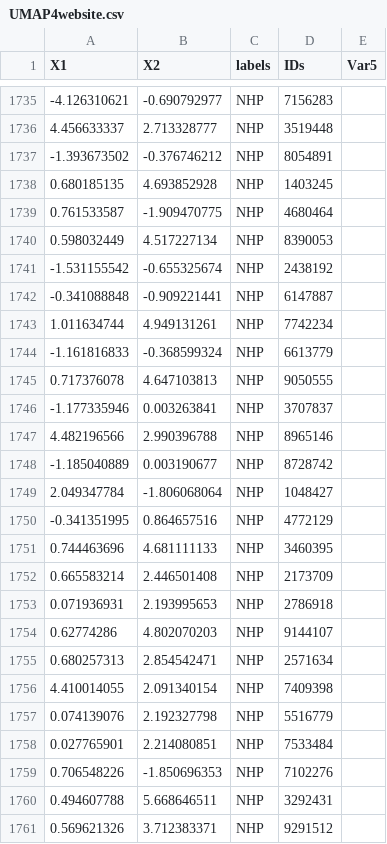
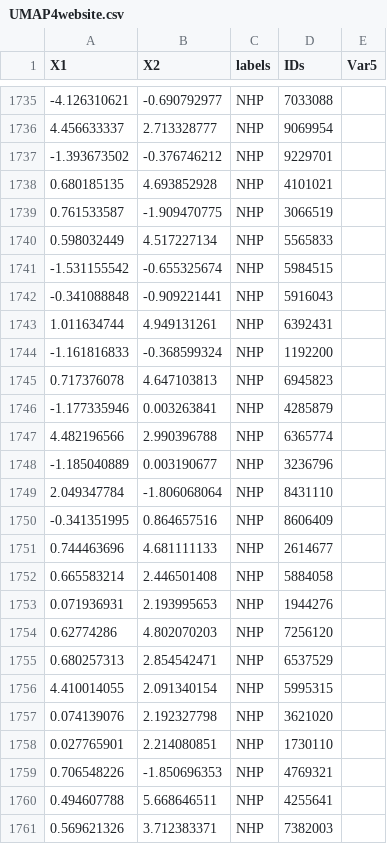
Before and after one commit to KartikP/eskuebler.github.io, a CSV file: data/UMAP4website.csv, drawn as a sheet; only a part is shown, gaps mark what is left out; the diff covers the shown part only.

```diff
--- a/data/UMAP4website.csv
+++ b/data/UMAP4website.csv
@@ -1735,27 +1735,27 @@ X1,X2,labels,IDs,Var5
--4.126310621,-0.690792977,NHP,7156283,
-4.456633337,2.713328777,NHP,3519448,
--1.393673502,-0.376746212,NHP,8054891,
-0.680185135,4.693852928,NHP,1403245,
-0.761533587,-1.909470775,NHP,4680464,
-0.598032449,4.517227134,NHP,8390053,
--1.531155542,-0.655325674,NHP,2438192,
--0.341088848,-0.909221441,NHP,6147887,
-1.011634744,4.949131261,NHP,7742234,
--1.161816833,-0.368599324,NHP,6613779,
-0.717376078,4.647103813,NHP,9050555,
--1.177335946,0.003263841,NHP,3707837,
-4.482196566,2.990396788,NHP,8965146,
--1.185040889,0.003190677,NHP,8728742,
-2.049347784,-1.806068064,NHP,1048427,
--0.341351995,0.864657516,NHP,4772129,
-0.744463696,4.681111133,NHP,3460395,
-0.665583214,2.446501408,NHP,2173709,
-0.071936931,2.193995653,NHP,2786918,
-0.62774286,4.802070203,NHP,9144107,
-0.680257313,2.854542471,NHP,2571634,
-4.410014055,2.091340154,NHP,7409398,
-0.074139076,2.192327798,NHP,5516779,
-0.027765901,2.214080851,NHP,7533484,
-0.706548226,-1.850696353,NHP,7102276,
-0.494607788,5.668646511,NHP,3292431,
-0.569621326,3.712383371,NHP,9291512,
+-4.126310621,-0.690792977,NHP,7033088,
+4.456633337,2.713328777,NHP,9069954,
+-1.393673502,-0.376746212,NHP,9229701,
+0.680185135,4.693852928,NHP,4101021,
+0.761533587,-1.909470775,NHP,3066519,
+0.598032449,4.517227134,NHP,5565833,
+-1.531155542,-0.655325674,NHP,5984515,
+-0.341088848,-0.909221441,NHP,5916043,
+1.011634744,4.949131261,NHP,6392431,
+-1.161816833,-0.368599324,NHP,1192200,
+0.717376078,4.647103813,NHP,6945823,
+-1.177335946,0.003263841,NHP,4285879,
+4.482196566,2.990396788,NHP,6365774,
+-1.185040889,0.003190677,NHP,3236796,
+2.049347784,-1.806068064,NHP,8431110,
+-0.341351995,0.864657516,NHP,8606409,
+0.744463696,4.681111133,NHP,2614677,
+0.665583214,2.446501408,NHP,5884058,
+0.071936931,2.193995653,NHP,1944276,
+0.62774286,4.802070203,NHP,7256120,
+0.680257313,2.854542471,NHP,6537529,
+4.410014055,2.091340154,NHP,5995315,
+0.074139076,2.192327798,NHP,3621020,
+0.027765901,2.214080851,NHP,1730110,
+0.706548226,-1.850696353,NHP,4769321,
+0.494607788,5.668646511,NHP,4255641,
+0.569621326,3.712383371,NHP,7382003,
```
Also changed, not shown: 136 edited cells elsewhere in this file, data/ID_lookup.csv, data/box2_ephys.csv, 7 other files.
